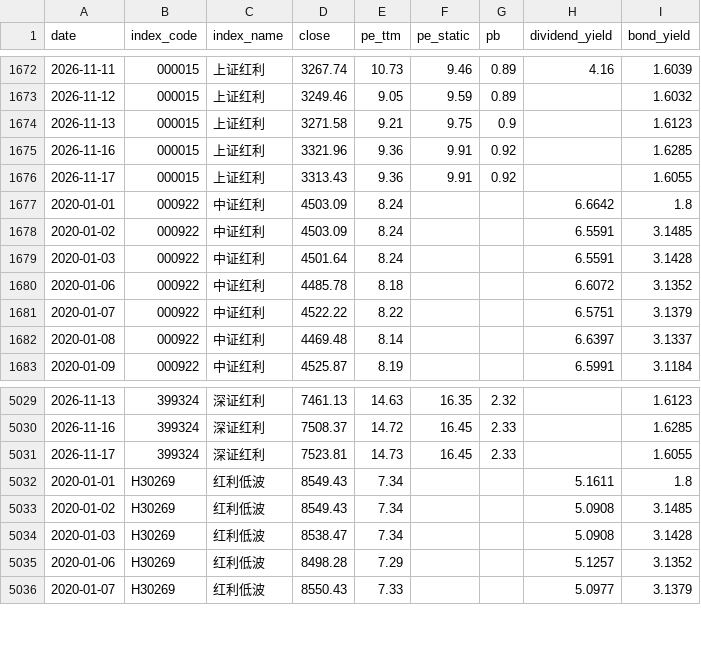
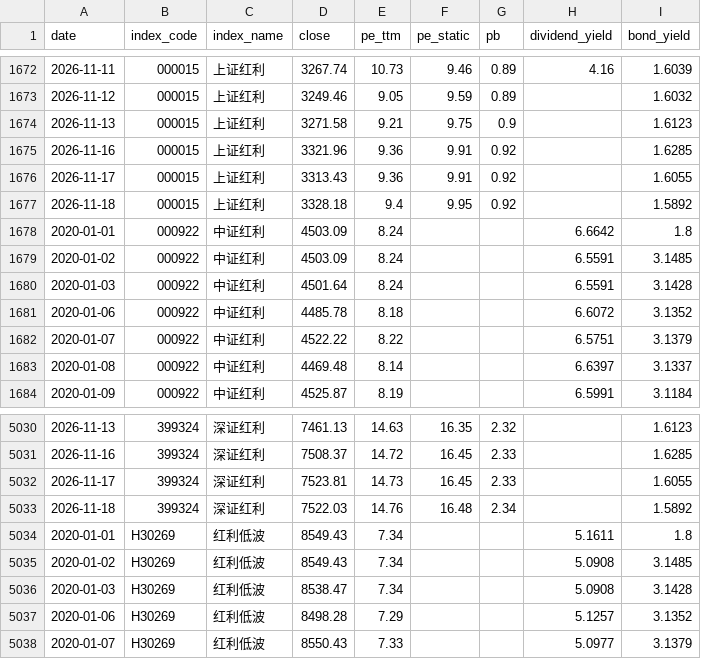
Before and after one commit to kuangxc/DividendIndexLearning, a CSV file: data/historical.csv, drawn as a sheet; only a part is shown, gaps mark what is left out.

```diff
--- a/data/historical.csv
+++ b/data/historical.csv
@@ -1676,2 +1676,3 @@ date,index_code,index_name,close,pe_ttm,pe_static,pb,dividend_yield,bond_yield
 2026-11-17,000015,上证红利,3313.43,9.36,9.91,0.92,,1.6055
+2026-11-18,000015,上证红利,3328.18,9.4,9.95,0.92,,1.5892
 2020-01-01,000922,中证红利,4503.09,8.24,,,6.6642,1.8
@@ -5031,2 +5032,3 @@ date,index_code,index_name,close,pe_ttm,pe_static,pb,dividend_yield,bond_yield
 2026-11-17,399324,深证红利,7523.81,14.73,16.45,2.33,,1.6055
+2026-11-18,399324,深证红利,7522.03,14.76,16.48,2.34,,1.5892
 2020-01-01,H30269,红利低波,8549.43,7.34,,,5.1611,1.8
```
Also changed, not shown: 3 other files.
